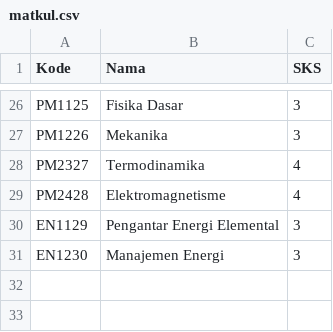
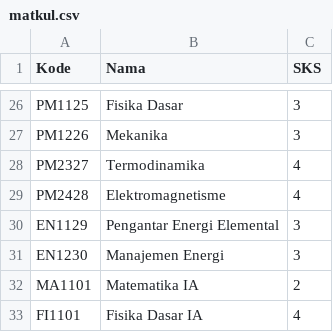
Before and after one commit to pkmntrainerfrost/tugas-4-kriptografi-dan-koding, a CSV file: db/matkul.csv, drawn as a sheet; only a part is shown, gaps mark what is left out; the diff names each change by its address in the sheet, - before the commit and + after, or states it on an @@ line.

```diff
--- a/db/matkul.csv
+++ b/db/matkul.csv
+row 32: MA1101 | Matematika IA | 2
+row 33: FI1101 | Fisika Dasar IA | 4
```
Also changed, not shown: 1 other file.
